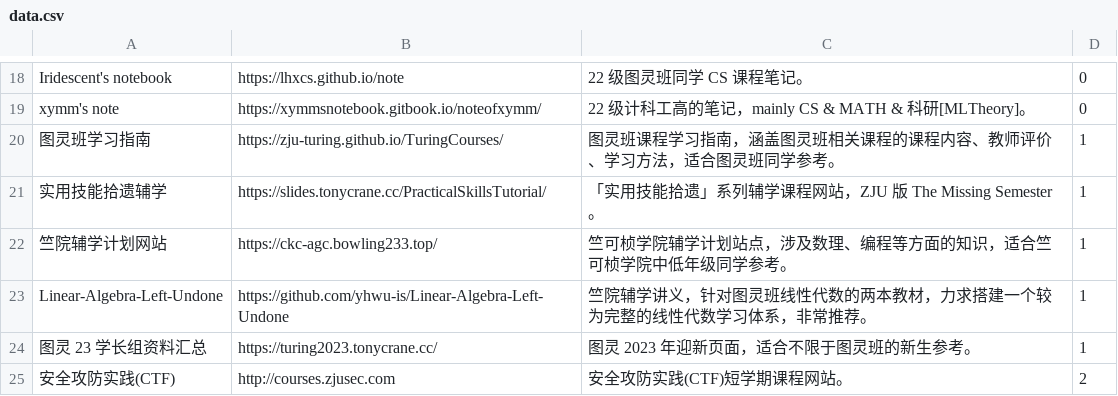
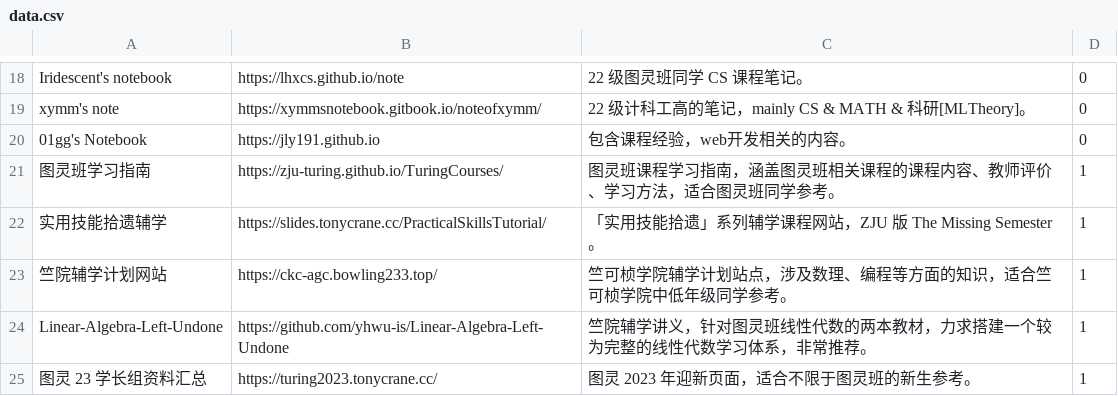
Before and after one commit to IsshikiHugh/zju-cs-asio, a CSV file: data.csv, drawn as a sheet; only a part is shown, gaps mark what is left out; the shorter side is filled out with more unchanged rows.

Commit message:
update: add 01gg's Notebook (#6)
* add: 01gg's Notebook
* update: Typesettings

---------

Co-authored-by: Yan Xia

```diff
--- a/data.csv
+++ b/data.csv
@@ -19,2 +19,3 @@ Iridescent's notebook,https://lhxcs.github.io/note,22 级图灵班同学 CS 课
 xymm's note,https://xymmsnotebook.gitbook.io/noteofxymm/,22 级计科工高的笔记，mainly CS & MATH & 科研[MLTheory]。,0
+01gg's Notebook,https://jly191.github.io,包含课程经验，web开发相关的内容。,0
 图灵班学习指南,https://zju-turing.github.io/TuringCourses/,图灵班课程学习指南，涵盖图灵班相关课程的课程内容、教师评价、学习方法，适合图灵班同学参考。,1
```
Also changed, not shown: 1 other file.
